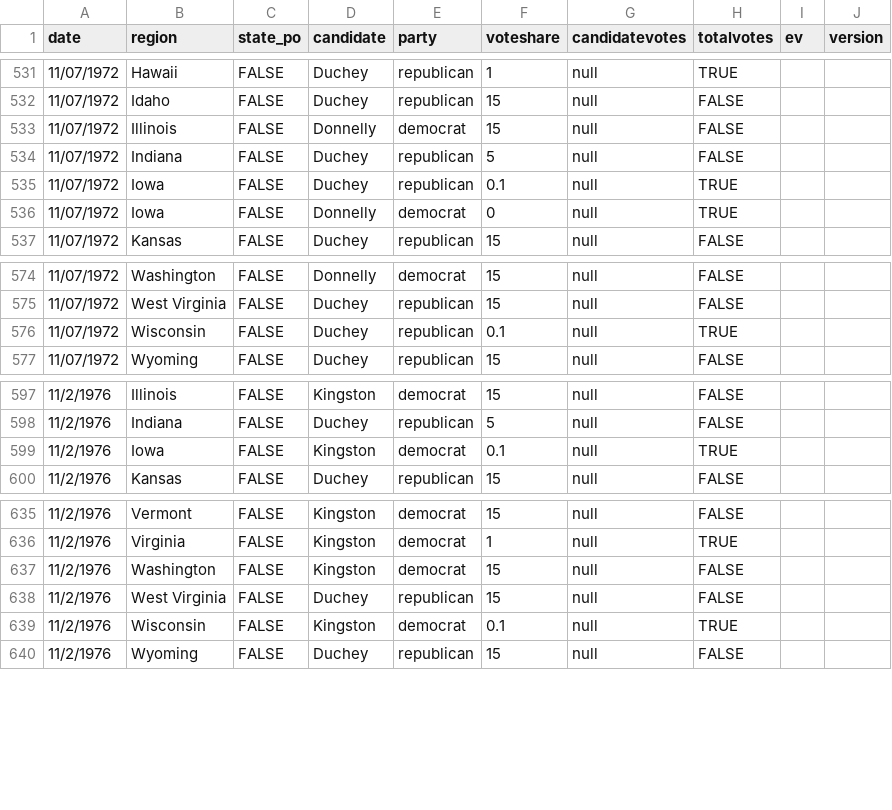
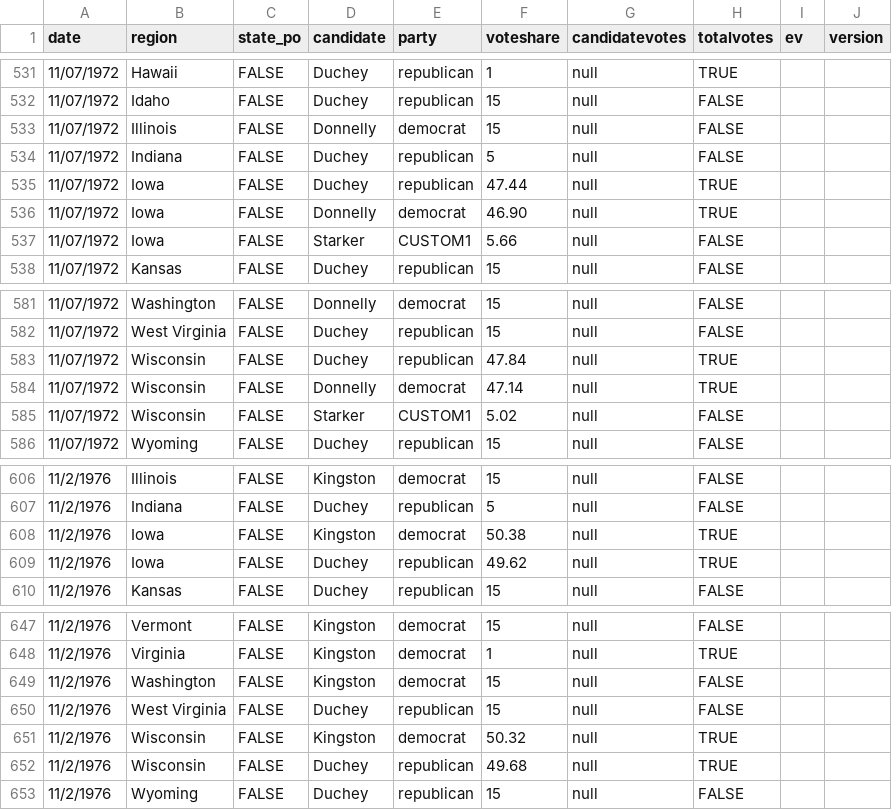
Before and after one commit to clohasmail-max/clohasmail-max.github.io, a CSV file: csv-sources/past-president.csv, drawn as a sheet; only a part is shown, gaps mark what is left out; the diff covers the shown part only.

```diff
--- a/csv-sources/past-president.csv
+++ b/csv-sources/past-president.csv
@@ -534,4 +534,5 @@ date,region,state_po,candidate,party,voteshare,candidatevotes,totalvotes,ev,vers
 11/07/1972,Indiana,FALSE,Duchey,republican,5,null,FALSE
-11/07/1972,Iowa,FALSE,Duchey,republican,0.1,null,TRUE
-11/07/1972,Iowa,FALSE,Donnelly,democrat,0,null,TRUE
+11/07/1972,Iowa,FALSE,Duchey,republican,47.44,null,TRUE
+11/07/1972,Iowa,FALSE,Donnelly,democrat,46.90,null,TRUE
+11/07/1972,Iowa,FALSE,Starker,CUSTOM1,5.66,null,FALSE
 11/07/1972,Kansas,FALSE,Duchey,republican,15,null,FALSE
@@ -575,3 +582,5 @@ date,region,state_po,candidate,party,voteshare,candidatevotes,totalvotes,ev,vers
 11/07/1972,West Virginia,FALSE,Duchey,republican,15,null,FALSE
-11/07/1972,Wisconsin,FALSE,Duchey,republican,0.1,null,TRUE
+11/07/1972,Wisconsin,FALSE,Duchey,republican,47.84,null,TRUE
+11/07/1972,Wisconsin,FALSE,Donnelly,democrat,47.14,null,TRUE
+11/07/1972,Wisconsin,FALSE,Starker,CUSTOM1,5.02,null,FALSE
 11/07/1972,Wyoming,FALSE,Duchey,republican,15,null,FALSE
@@ -598,3 +607,4 @@ date,region,state_po,candidate,party,voteshare,candidatevotes,totalvotes,ev,vers
 11/2/1976,Indiana,FALSE,Duchey,republican,5,null,FALSE
-11/2/1976,Iowa,FALSE,Kingston,democrat,0.1,null,TRUE
+11/2/1976,Iowa,FALSE,Kingston,democrat,50.38,null,TRUE
+11/2/1976,Iowa,FALSE,Duchey,republican,49.62,null,TRUE
 11/2/1976,Kansas,FALSE,Duchey,republican,15,null,FALSE
@@ -638,3 +650,4 @@ date,region,state_po,candidate,party,voteshare,candidatevotes,totalvotes,ev,vers
 11/2/1976,West Virginia,FALSE,Duchey,republican,15,null,FALSE
-11/2/1976,Wisconsin,FALSE,Kingston,democrat,0.1,null,TRUE
+11/2/1976,Wisconsin,FALSE,Kingston,democrat,50.32,null,TRUE
+11/2/1976,Wisconsin,FALSE,Duchey,republican,49.68,null,TRUE
 11/2/1976,Wyoming,FALSE,Duchey,republican,15,null,FALSE
```
Also changed, not shown: 8 added rows and 5 edited cells elsewhere in this file.
